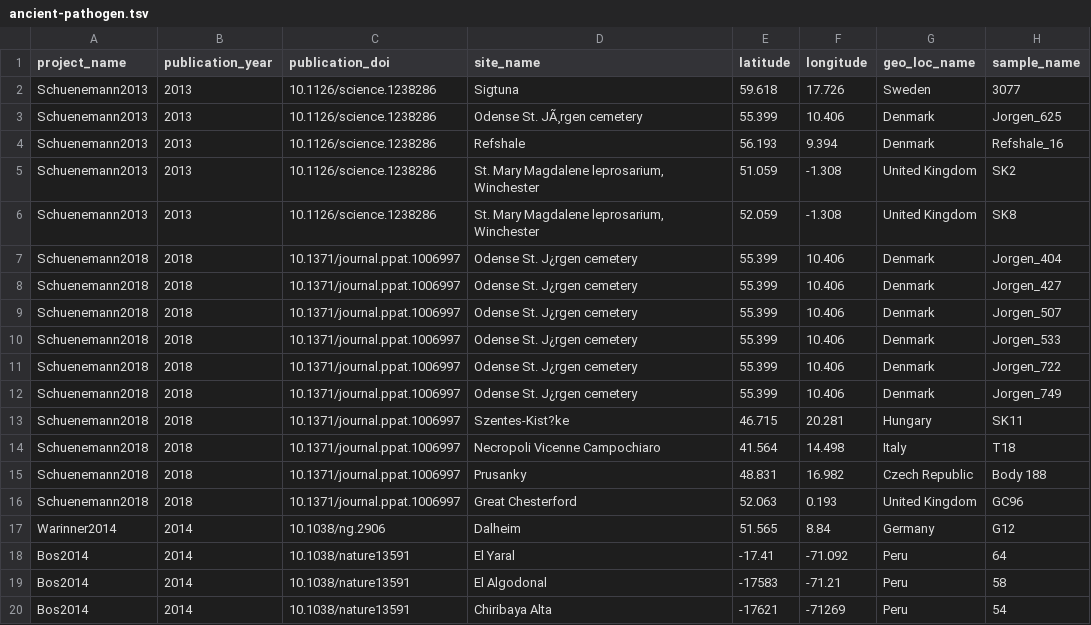
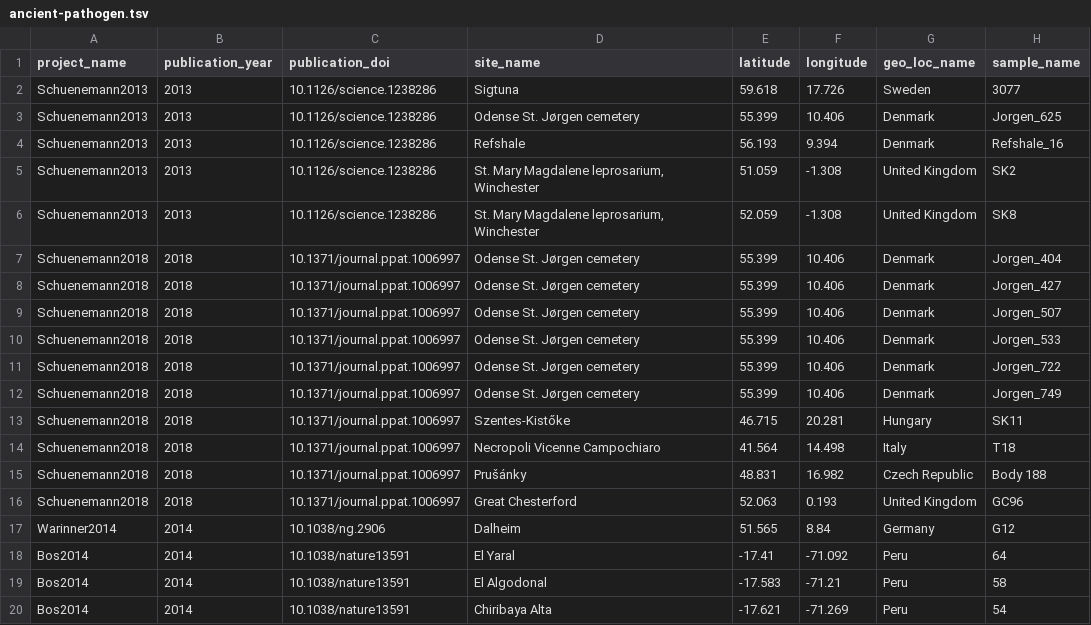
Before and after one commit to SPAAM-community/AncientMetagenomeDir, a TSV file: ancient-pathogen/ancient-pathogen.tsv, drawn as a sheet; only a part is shown; the diff names each change by its address in the sheet, - before the commit and + after, or states it on an @@ line.

Commit message:
Corrected typos
Former-commit-id: ce0f414265e0c2874b2e03df0220f78d4a45d55e

```diff
--- a/ancient-pathogen/ancient-pathogen.tsv
+++ b/ancient-pathogen/ancient-pathogen.tsv
-D3 (site_name): Odense St. JÃ¸rgen cemetery
+D3 (site_name): Odense St. Jørgen cemetery
-D7:D12 (site_name): Odense St. J¿rgen cemetery
+D7:D12 (site_name): Odense St. Jørgen cemetery
-D13 (site_name): Szentes-Kist?ke
+D13 (site_name): Szentes-Kistőke
-D15 (site_name): Prusanky
+D15 (site_name): Prušánky
-E19 (latitude): -17583
+E19 (latitude): -17.583
-E20 (latitude): -17621
+E20 (latitude): -17.621
-F20 (longitude): -71269
+F20 (longitude): -71.269
```
